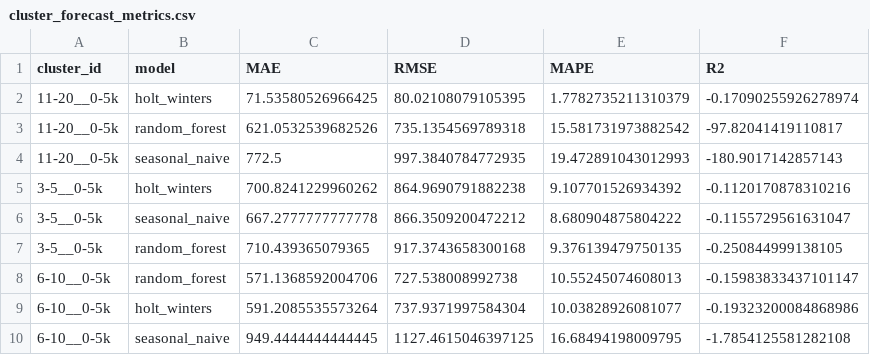
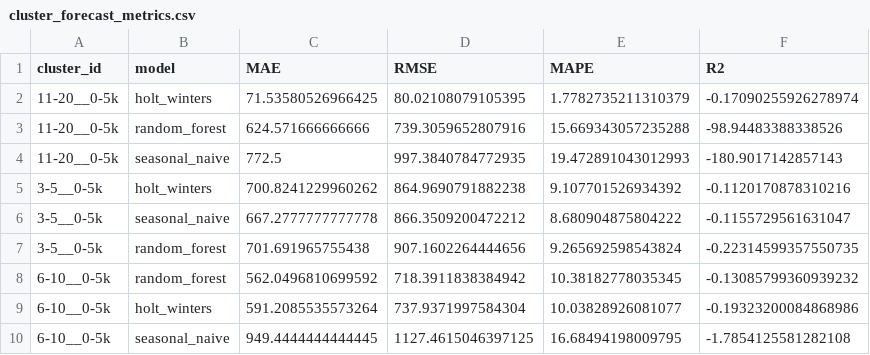
Before and after one commit to LoryBug/enduro-market-analytics, a CSV file: outputs/tables/cluster_forecast_metrics.csv, drawn as a sheet; removed rows and columns are numbered as before the commit, all else as after; the diff names each change by its address in the sheet, - before the commit and + after, or states it on an @@ line.

```diff
--- a/outputs/tables/cluster_forecast_metrics.csv
+++ b/outputs/tables/cluster_forecast_metrics.csv
-row 3: 11-20__0-5k | random_forest | 621.0532539682526 | 735.1354569789318 | 15.581731973882542 | -97.82041419110817
+row 3: 11-20__0-5k | random_forest | 624.571666666666 | 739.3059652807916 | 15.669343057235288 | -98.94483388338526
-row 7: 3-5__0-5k | random_forest | 710.439365079365 | 917.3743658300168 | 9.376139479750135 | -0.250844999138105
-row 8: 6-10__0-5k | random_forest | 571.1368592004706 | 727.538008992738 | 10.55245074608013 | -0.15983833437101147
+row 7: 3-5__0-5k | random_forest | 701.691965755438 | 907.1602264444656 | 9.265692598543824 | -0.22314599357550735
+row 8: 6-10__0-5k | random_forest | 562.0496810699592 | 718.3911838384942 | 10.38182778035345 | -0.13085799360939232
```
Also changed, not shown: outputs/tables/age_km_monthly_cluster_series.csv, outputs/tables/cluster_buying_scores.csv, 12 other files.
